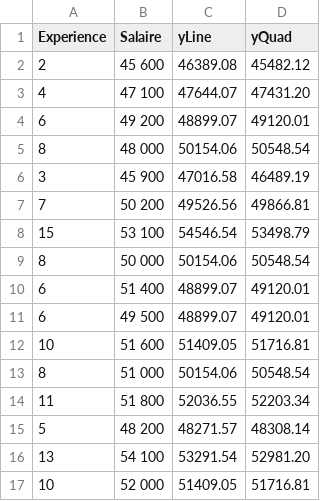
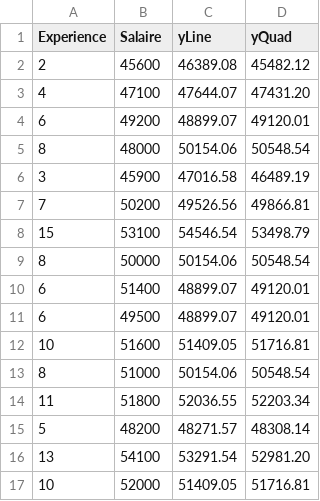
Before and after one commit to madbranch/datasets, a CSV file: ExperienceSalaire.csv, drawn as a sheet.

Commit message:
Remove spaces

```diff
--- a/ExperienceSalaire.csv
+++ b/ExperienceSalaire.csv
@@ -1,17 +1,17 @@
 Experience,Salaire,yLine,yQuad
-2,45 600,46389.08,45482.12
-4,47 100,47644.07,47431.20
-6,49 200,48899.07,49120.01
-8,48 000,50154.06,50548.54
-3,45 900,47016.58,46489.19
-7,50 200,49526.56,49866.81
-15,53 100,54546.54,53498.79
-8,50 000,50154.06,50548.54
-6,51 400,48899.07,49120.01
-6,49 500,48899.07,49120.01
-10,51 600,51409.05,51716.81
-8,51 000,50154.06,50548.54
-11,51 800,52036.55,52203.34
-5,48 200,48271.57,48308.14
-13,54 100,53291.54,52981.20
-10,52 000,51409.05,51716.81
+2,45600,46389.08,45482.12
+4,47100,47644.07,47431.20
+6,49200,48899.07,49120.01
+8,48000,50154.06,50548.54
+3,45900,47016.58,46489.19
+7,50200,49526.56,49866.81
+15,53100,54546.54,53498.79
+8,50000,50154.06,50548.54
+6,51400,48899.07,49120.01
+6,49500,48899.07,49120.01
+10,51600,51409.05,51716.81
+8,51000,50154.06,50548.54
+11,51800,52036.55,52203.34
+5,48200,48271.57,48308.14
+13,54100,53291.54,52981.20
+10,52000,51409.05,51716.81
```
